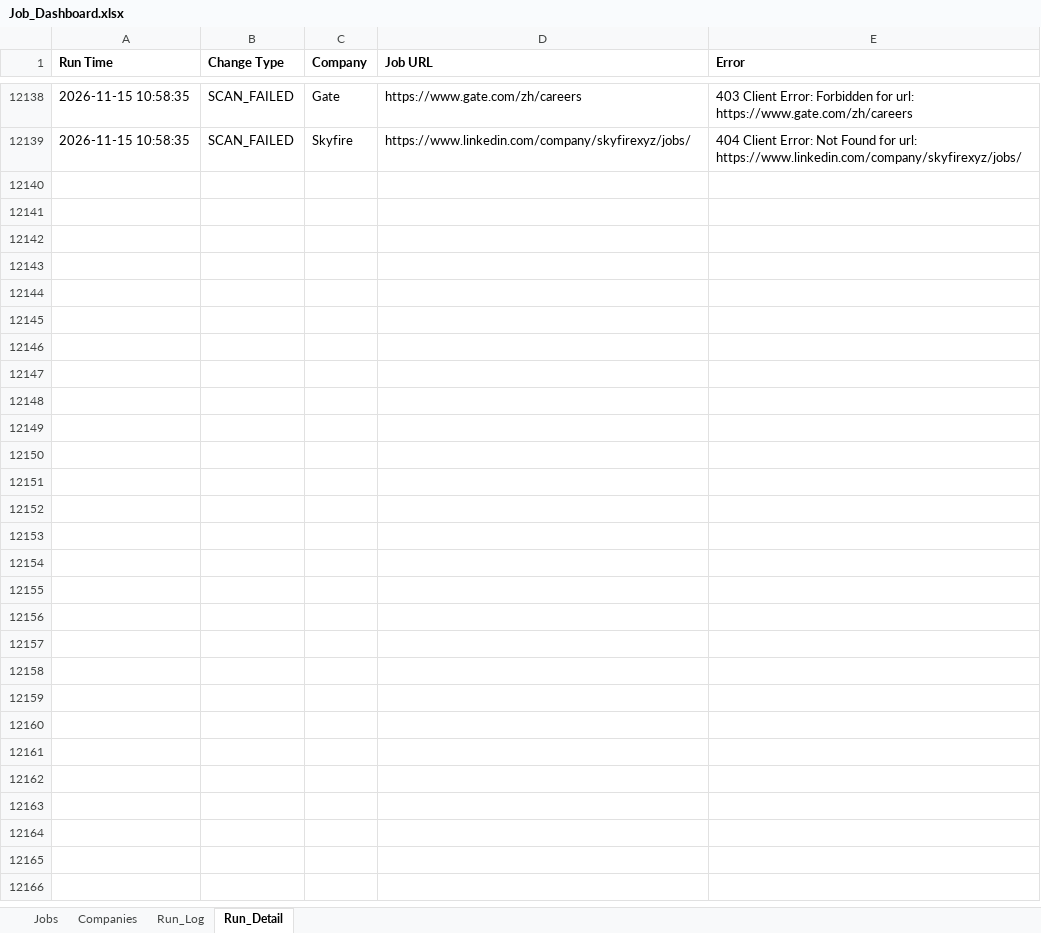
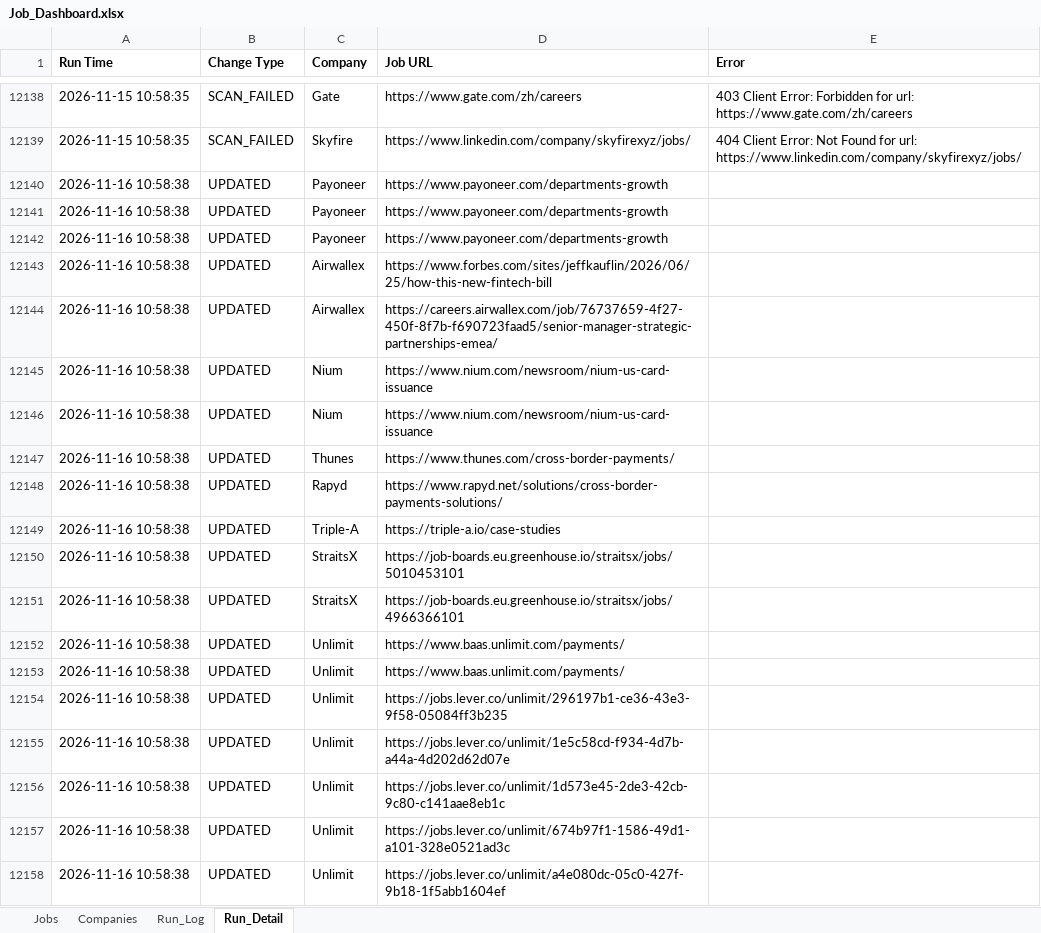
Before and after one commit to sabrinahan93-byte/PCIP, an Excel workbook: output/Job_Dashboard.xlsx, sheet Run_Detail, drawn as a sheet; only a part is shown, gaps mark what is left out; values as stored, in another font and other column widths than the file's, no borders; the diff covers the shown part only; the diff names each change by its address in the sheet, - before the commit and + after, or states it on an @@ line.

```diff
--- a/output/Job_Dashboard.xlsx (sheet Run_Detail)
+++ b/output/Job_Dashboard.xlsx (sheet Run_Detail)
+row 12140: 2026-11-16 10:58:38 | UPDATED | Payoneer | https://www.payoneer.com/departments-growth
+row 12141: 2026-11-16 10:58:38 | UPDATED | Payoneer | https://www.payoneer.com/departments-growth
+row 12142: 2026-11-16 10:58:38 | UPDATED | Payoneer | https://www.payoneer.com/departments-growth
+row 12143: 2026-11-16 10:58:38 | UPDATED | Airwallex | https://www.forbes.com/sites/jeffkauflin/2026/06/25/how-this-new-fintech-bill
+row 12144: 2026-11-16 10:58:38 | UPDATED | Airwallex | https://careers.airwallex.com/job/76737659-4f27-450f-8f7b-f690723faad5/senior-manager-strategic-partnerships-emea/
+row 12145: 2026-11-16 10:58:38 | UPDATED | Nium | https://www.nium.com/newsroom/nium-us-card-issuance
+row 12146: 2026-11-16 10:58:38 | UPDATED | Nium | https://www.nium.com/newsroom/nium-us-card-issuance
+row 12147: 2026-11-16 10:58:38 | UPDATED | Thunes | https://www.thunes.com/cross-border-payments/
+row 12148: 2026-11-16 10:58:38 | UPDATED | Rapyd | https://www.rapyd.net/solutions/cross-border-payments-solutions/
+row 12149: 2026-11-16 10:58:38 | UPDATED | Triple-A | https://triple-a.io/case-studies
+row 12150: 2026-11-16 10:58:38 | UPDATED | StraitsX | https://job-boards.eu.greenhouse.io/straitsx/jobs/5010453101
+row 12151: 2026-11-16 10:58:38 | UPDATED | StraitsX | https://job-boards.eu.greenhouse.io/straitsx/jobs/4966366101
+row 12152: 2026-11-16 10:58:38 | UPDATED | Unlimit | https://www.baas.unlimit.com/payments/
+row 12153: 2026-11-16 10:58:38 | UPDATED | Unlimit | https://www.baas.unlimit.com/payments/
+row 12154: 2026-11-16 10:58:38 | UPDATED | Unlimit | https://jobs.lever.co/unlimit/296197b1-ce36-43e3-9f58-05084ff3b235
+row 12155: 2026-11-16 10:58:38 | UPDATED | Unlimit | https://jobs.lever.co/unlimit/1e5c58cd-f934-4d7b-a44a-4d202d62d07e
+row 12156: 2026-11-16 10:58:38 | UPDATED | Unlimit | https://jobs.lever.co/unlimit/1d573e45-2de3-42cb-9c80-c141aae8eb1c
+row 12157: 2026-11-16 10:58:38 | UPDATED | Unlimit | https://jobs.lever.co/unlimit/674b97f1-1586-49d1-a101-328e0521ad3c
+row 12158: 2026-11-16 10:58:38 | UPDATED | Unlimit | https://jobs.lever.co/unlimit/a4e080dc-05c0-427f-9b18-1f5abb1604ef
```
Also changed, not shown: 53 added rows elsewhere in this sheet, sheet Jobs, sheet Run_Log, 1 other file.
